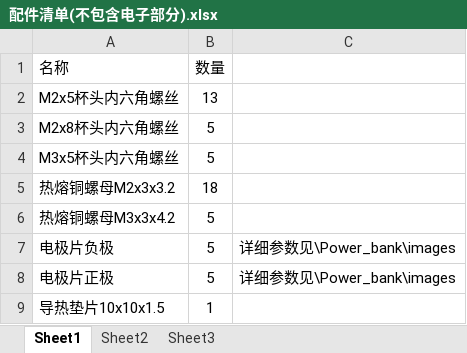
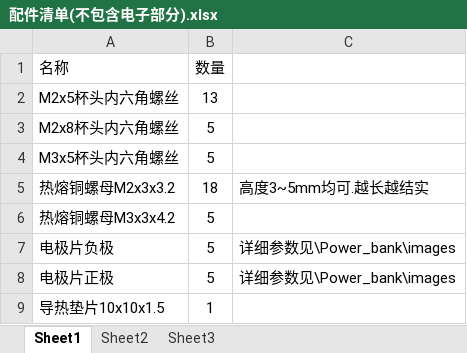
Before and after one commit to Fbn-lab/Power_bank, an Excel workbook: 配件清单(不包含电子部分).xlsx, sheet Sheet1, drawn as a sheet; values as stored, in another font and other column widths than the file's, no borders; the diff names each change by its address in the sheet, - before the commit and + after, or states it on an @@ line.

Commit message:
加入热熔螺母

```diff
--- a/配件清单(不包含电子部分).xlsx (sheet Sheet1)
+++ b/配件清单(不包含电子部分).xlsx (sheet Sheet1)
-C5: (empty)
+C5: 高度3~5mm均可.越长越结实
```
